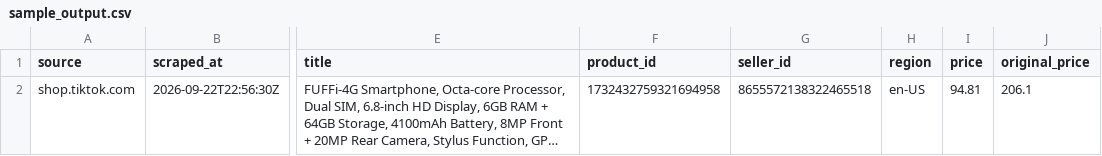
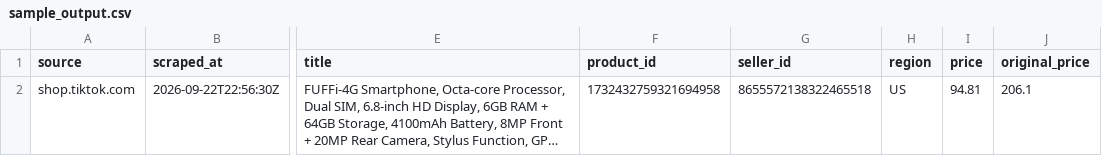
Before and after one commit to 2scraper/tiktok-shop-scraper, a CSV file: sample_output.csv, drawn as a sheet; only a part is shown, gaps mark what is left out; long unchanged cells end in …; the diff names each change by its address in the sheet, - before the commit and + after, or states it on an @@ line.

```diff
--- a/sample_output.csv
+++ b/sample_output.csv
-H2 (region): en-US
+H2 (region): US
```
Also changed, not shown: 12 other files.
